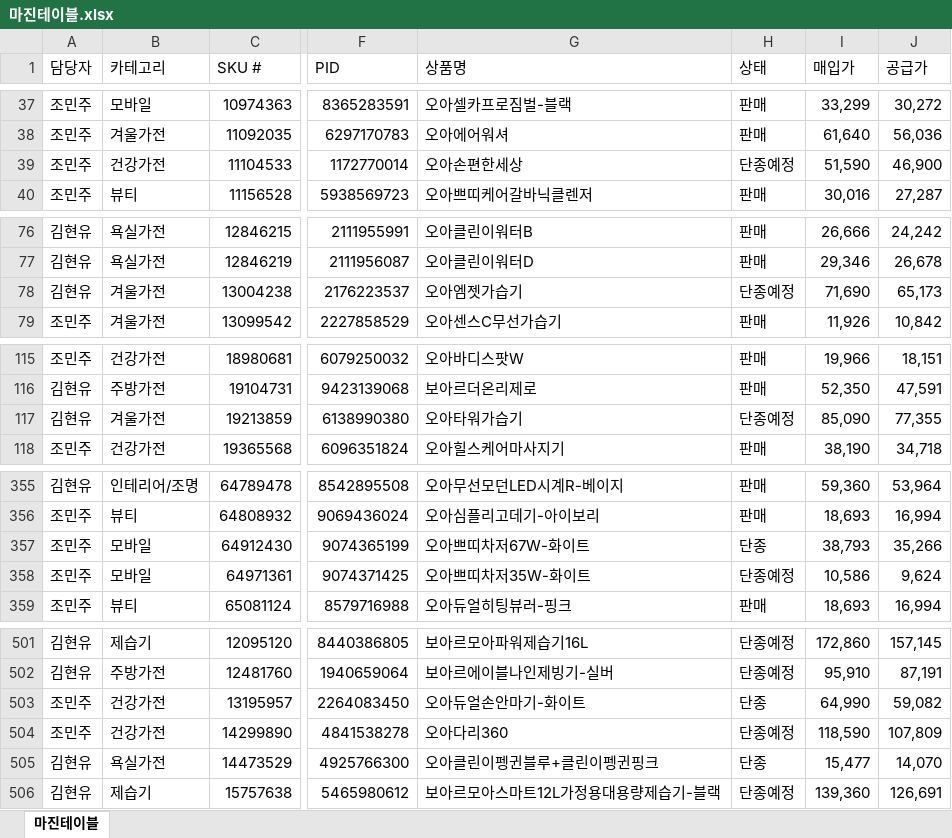
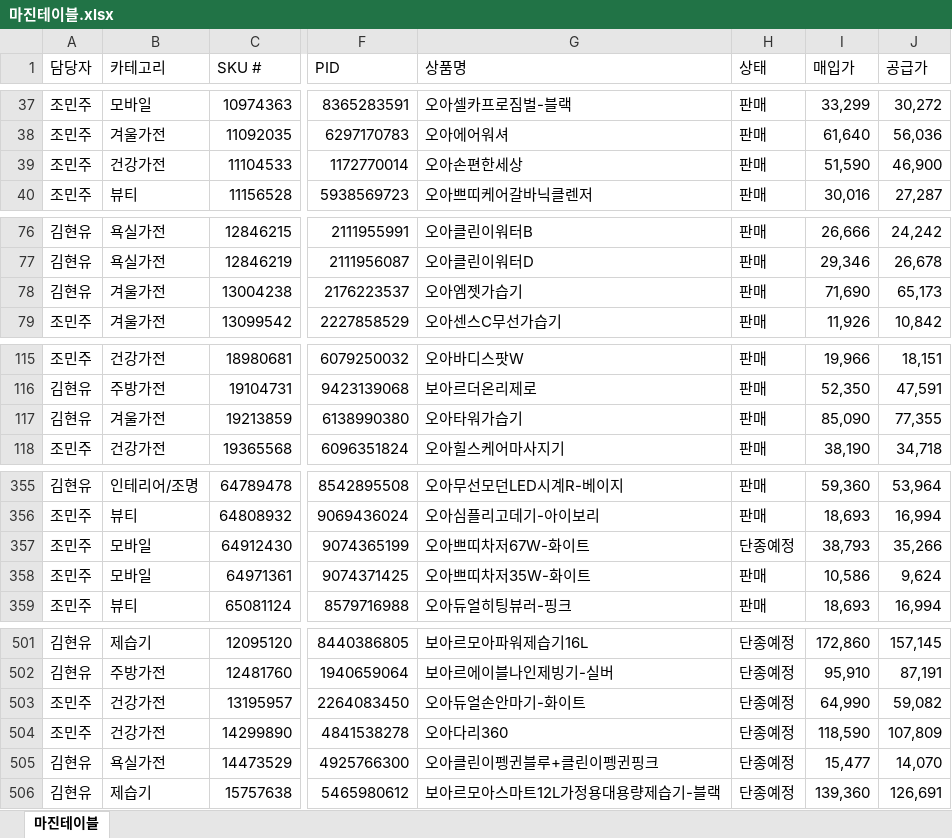
Before and after one commit to tolmjj10/coupang-po, an Excel workbook: data/마진테이블.xlsx, sheet 마진테이블, drawn as a sheet; only a part is shown, gaps mark what is left out; values as stored, in another font and other column widths than the file's, no borders; the diff covers the shown part only; the diff names each change by its address in the sheet, - before the commit and + after, or states it on an @@ line.

```diff
--- a/data/마진테이블.xlsx (sheet 마진테이블)
+++ b/data/마진테이블.xlsx (sheet 마진테이블)
-H39 (상태): 단종예정
+H39 (상태): 판매
-H78 (상태): 단종예정
+H78 (상태): 판매
-H117 (상태): 단종예정
+H117 (상태): 판매
-H357 (상태): 단종
+H357 (상태): 단종예정
-H358 (상태): 단종예정
+H358 (상태): 판매
-H503 (상태): 단종
+H503 (상태): 단종예정
-H505 (상태): 단종
+H505 (상태): 단종예정
```
Also changed, not shown: 1 added row, 1 removed row and 43 edited cells elsewhere in this sheet.
